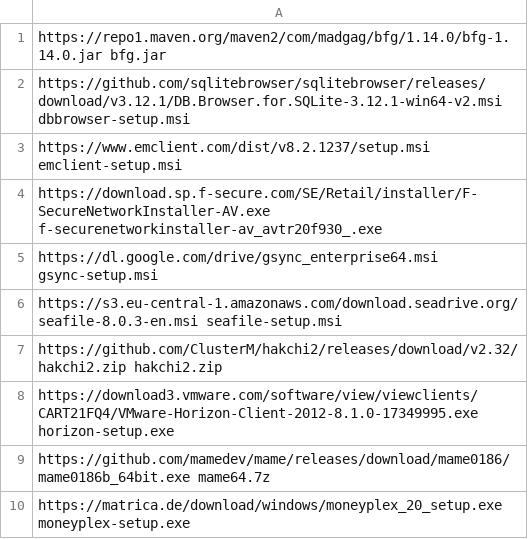
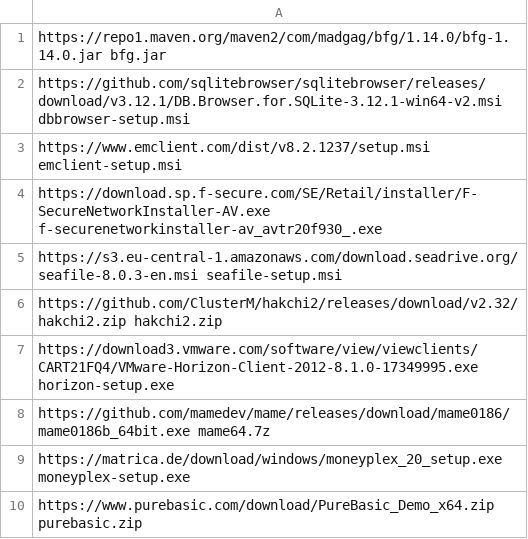
Before and after one commit to ronioncloud/w10install, a CSV file: software/optional.csv, drawn as a sheet; only a part is shown; the shorter side is filled out with more unchanged rows.

Commit message:
removed download for google sync

```diff
--- a/software/optional.csv
+++ b/software/optional.csv
@@ -4,3 +4,2 @@ https://www.emclient.com/dist/v8.2.1237/setup.msi emclient-setup.msi
 https://download.sp.f-secure.com/SE/Retail/installer/F-SecureNetworkInstaller-AV.exe f-securenetworkinstaller-av_avtr20f930_.exe
-https://dl.google.com/drive/gsync_enterprise64.msi gsync-setup.msi
 https://s3.eu-central-1.amazonaws.com/download.seadrive.org/seafile-8.0.3-en.msi seafile-setup.msi
```
